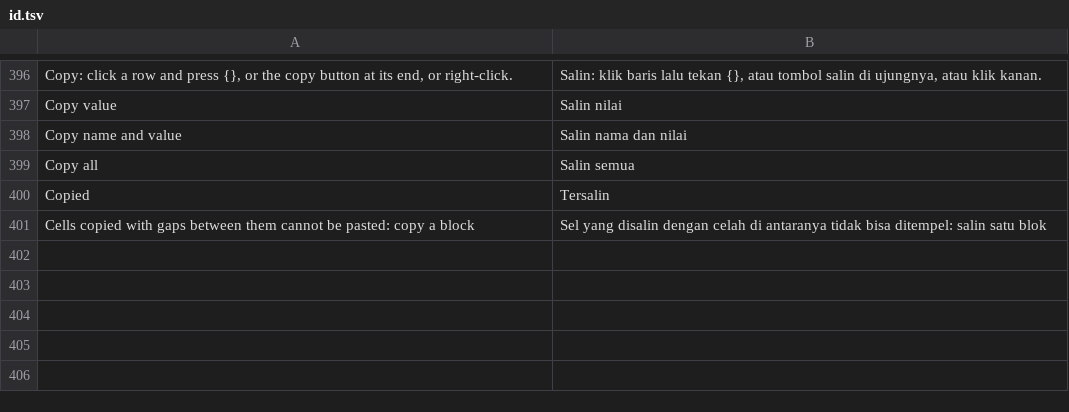
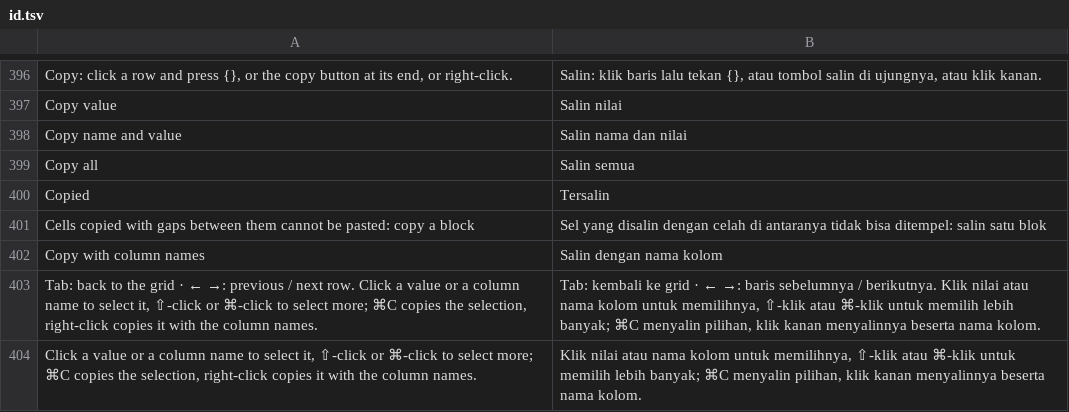
Before and after one commit to ilhamnadhif/dbiji, a TSV file: crates/dbiji-grid/locales/id.tsv, drawn as a sheet; only a part is shown, gaps mark what is left out.

```diff
--- a/crates/dbiji-grid/locales/id.tsv
+++ b/crates/dbiji-grid/locales/id.tsv
@@ -401 +401,4 @@ Copied	Tersalin
 Cells copied with gaps between them cannot be pasted: copy a block	Sel yang disalin dengan celah di antaranya tidak bisa ditempel: salin satu blok
+Copy with column names	Salin dengan nama kolom
+Tab: back to the grid · ← →: previous / next row. Click a value or a column name to select it, ⇧-click or ⌘-click to select more; ⌘C copies the selection, right-click copies it with the column names.	Tab: kembali ke grid · ← →: baris sebelumnya / berikutnya. Klik nilai atau nama kolom untuk memilihnya, ⇧-klik atau ⌘-klik untuk memilih lebih banyak; ⌘C menyalin pilihan, klik kanan menyalinnya beserta nama kolom.
+Click a value or a column name to select it, ⇧-click or ⌘-click to select more; ⌘C copies the selection, right-click copies it with the column names.	Klik nilai atau nama kolom untuk memilihnya, ⇧-klik atau ⌘-klik untuk memilih lebih banyak; ⌘C menyalin pilihan, klik kanan menyalinnya beserta nama kolom.
```
Also changed, not shown: crates/dbiji-core/locales/id.tsv, 19 other files.
